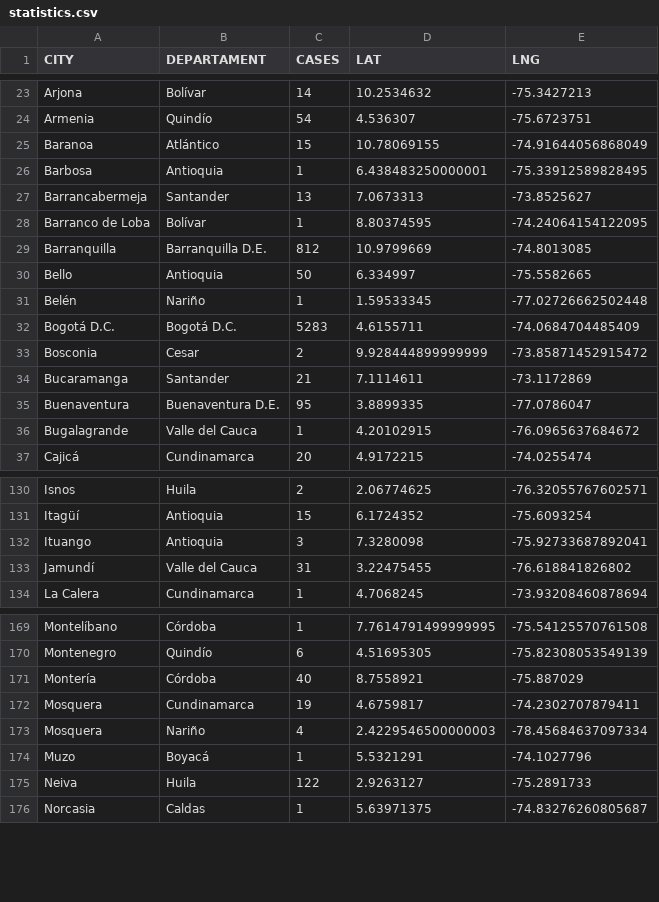
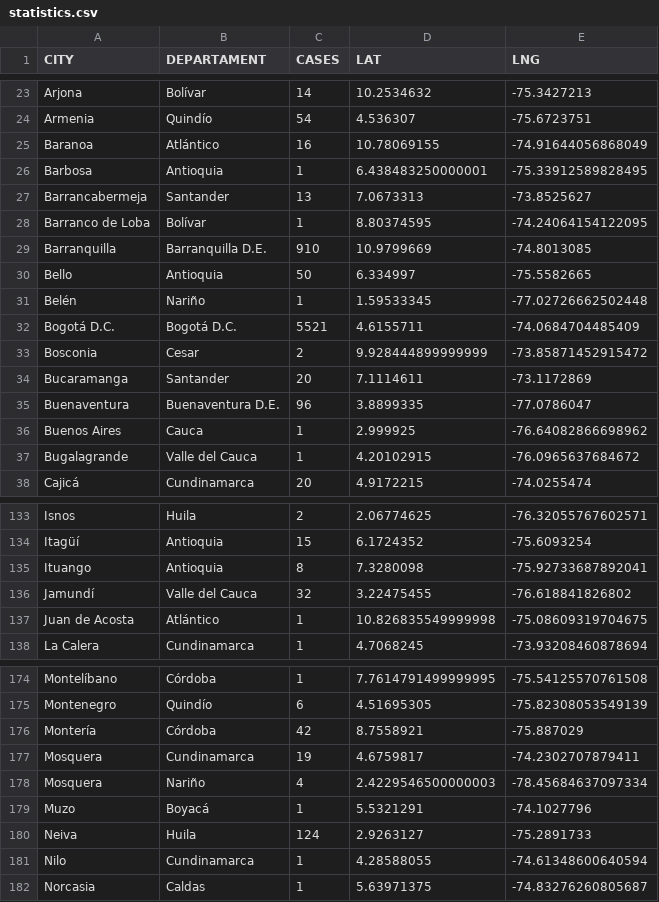
Before and after one commit to yammadev/col-covid-19, a CSV file: data/csv/statistics.csv, drawn as a sheet; only a part is shown, gaps mark what is left out; the diff covers the shown part only.

```diff
--- a/data/csv/statistics.csv
+++ b/data/csv/statistics.csv
@@ -24,3 +24,3 @@ Arjona,Bolívar,14,10.2534632,-75.3427213
 Armenia,Quindío,54,4.536307,-75.6723751
-Baranoa,Atlántico,15,10.78069155,-74.91644056868049
+Baranoa,Atlántico,16,10.78069155,-74.91644056868049
 Barbosa,Antioquia,1,6.438483250000001,-75.33912589828495
@@ -28,9 +28,10 @@ Barrancabermeja,Santander,13,7.0673313,-73.8525627
 Barranco de Loba,Bolívar,1,8.80374595,-74.24064154122095
-Barranquilla,Barranquilla D.E.,812,10.9799669,-74.8013085
+Barranquilla,Barranquilla D.E.,910,10.9799669,-74.8013085
 Bello,Antioquia,50,6.334997,-75.5582665
 Belén,Nariño,1,1.59533345,-77.02726662502448
-Bogotá D.C.,Bogotá D.C.,5283,4.6155711,-74.0684704485409
+Bogotá D.C.,Bogotá D.C.,5521,4.6155711,-74.0684704485409
 Bosconia,Cesar,2,9.928444899999999,-73.85871452915472
-Bucaramanga,Santander,21,7.1114611,-73.1172869
-Buenaventura,Buenaventura D.E.,95,3.8899335,-77.0786047
+Bucaramanga,Santander,20,7.1114611,-73.1172869
+Buenaventura,Buenaventura D.E.,96,3.8899335,-77.0786047
+Buenos Aires,Cauca,1,2.999925,-76.64082866698962
 Bugalagrande,Valle del Cauca,1,4.20102915,-76.0965637684672
@@ -131,4 +134,5 @@ Isnos,Huila,2,2.06774625,-76.32055767602571
 Itagüí,Antioquia,15,6.1724352,-75.6093254
-Ituango,Antioquia,3,7.3280098,-75.92733687892041
-Jamundí,Valle del Cauca,31,3.22475455,-76.618841826802
+Ituango,Antioquia,8,7.3280098,-75.92733687892041
+Jamundí,Valle del Cauca,32,3.22475455,-76.618841826802
+Juan de Acosta,Atlántico,1,10.826835549999998,-75.08609319704675
 La Calera,Cundinamarca,1,4.7068245,-73.93208460878694
@@ -170,3 +175,3 @@ Montelíbano,Córdoba,1,7.7614791499999995,-75.54125570761508
 Montenegro,Quindío,6,4.51695305,-75.82308053549139
-Montería,Córdoba,40,8.7558921,-75.887029
+Montería,Córdoba,42,8.7558921,-75.887029
 Mosquera,Cundinamarca,19,4.6759817,-74.2302707879411
@@ -174,3 +179,4 @@ Mosquera,Nariño,4,2.4229546500000003,-78.45684637097334
 Muzo,Boyacá,1,5.5321291,-74.1027796
-Neiva,Huila,122,2.9263127,-75.2891733
+Neiva,Huila,124,2.9263127,-75.2891733
+Nilo,Cundinamarca,1,4.28588055,-74.61348600640594
 Norcasia,Caldas,1,5.63971375,-74.83276260805687
```
Also changed, not shown: 3 added rows and 43 edited cells elsewhere in this file, data/csv/cases_per_origin.csv, data/csv/timeline.csv, 22 other files.
